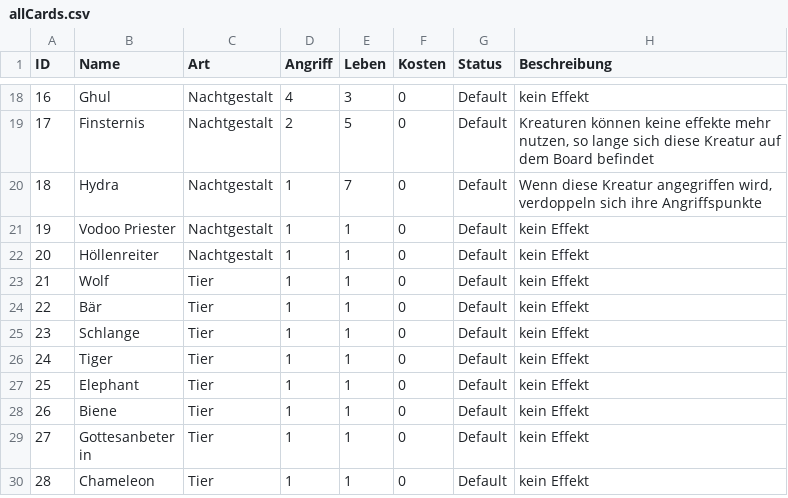
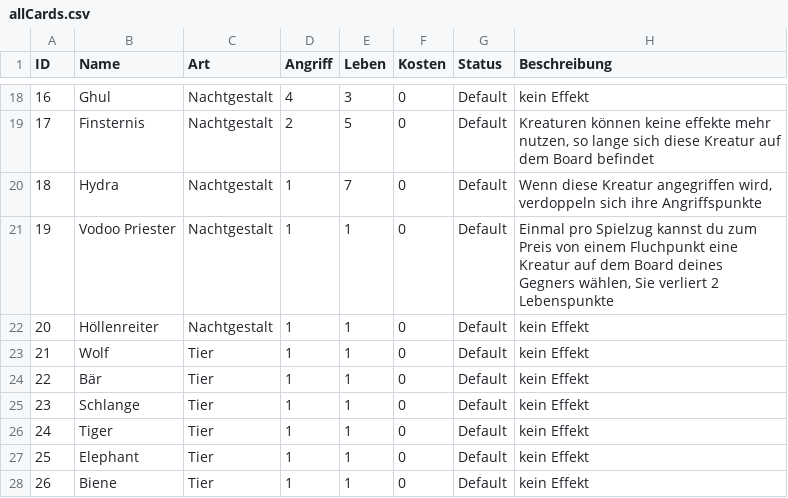
Before and after one commit to memodrs/cab-demov1, a CSV file: src/main/resources/cards/allCards.csv, drawn as a sheet; only a part is shown, gaps mark what is left out; the shorter side is filled out with more unchanged rows.

```diff
--- a/src/main/resources/cards/allCards.csv
+++ b/src/main/resources/cards/allCards.csv
@@ -20,3 +20,3 @@ ID;Name;Art;Angriff;Leben;Kosten;Status;Beschreibung
 18;Hydra;Nachtgestalt;1;7;0;Default;Wenn diese Kreatur angegriffen wird, verdoppeln sich ihre Angriffspunkte
-19;Vodoo Priester;Nachtgestalt;1;1;0;Default;kein Effekt
+19;Vodoo Priester;Nachtgestalt;1;1;0;Default;Einmal pro Spielzug kannst du  zum Preis von einem Fluchpunkt eine Kreatur auf dem Board deines Gegners wählen, Sie verliert 2 Lebenspunkte
 20;Höllenreiter;Nachtgestalt;1;1;0;Default;kein Effekt
```
Also changed, not shown: 9 other files.
